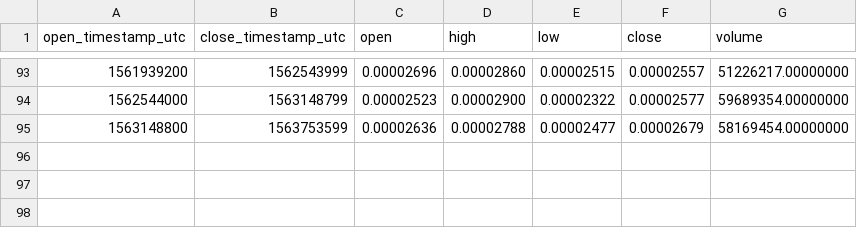
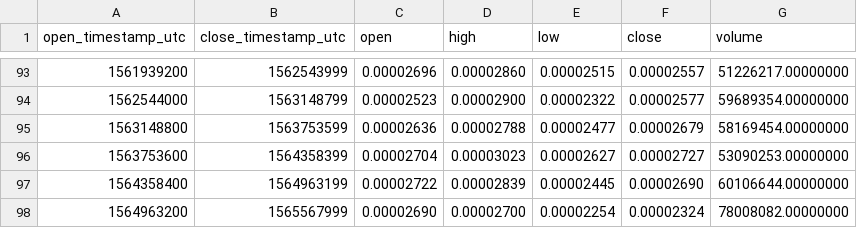
Before and after one commit to cryptobigbro/binance-XVGETH, a CSV file: binance-XVGETH-1w.csv, drawn as a sheet; only a part is shown, gaps mark what is left out.

```diff
--- a/binance-XVGETH-1w.csv
+++ b/binance-XVGETH-1w.csv
@@ -95 +95,4 @@ open_timestamp_utc,close_timestamp_utc,open,high,low,close,volume
 1563148800,1563753599,0.00002636,0.00002788,0.00002477,0.00002679,58169454.00000000
+1563753600,1564358399,0.00002704,0.00003023,0.00002627,0.00002727,53090253.00000000
+1564358400,1564963199,0.00002722,0.00002839,0.00002445,0.00002690,60106644.00000000
+1564963200,1565567999,0.00002690,0.00002700,0.00002254,0.00002324,78008082.00000000
```
Also changed, not shown: binance-XVGETH-1M.csv, binance-XVGETH-1d.csv, 1 other file.
